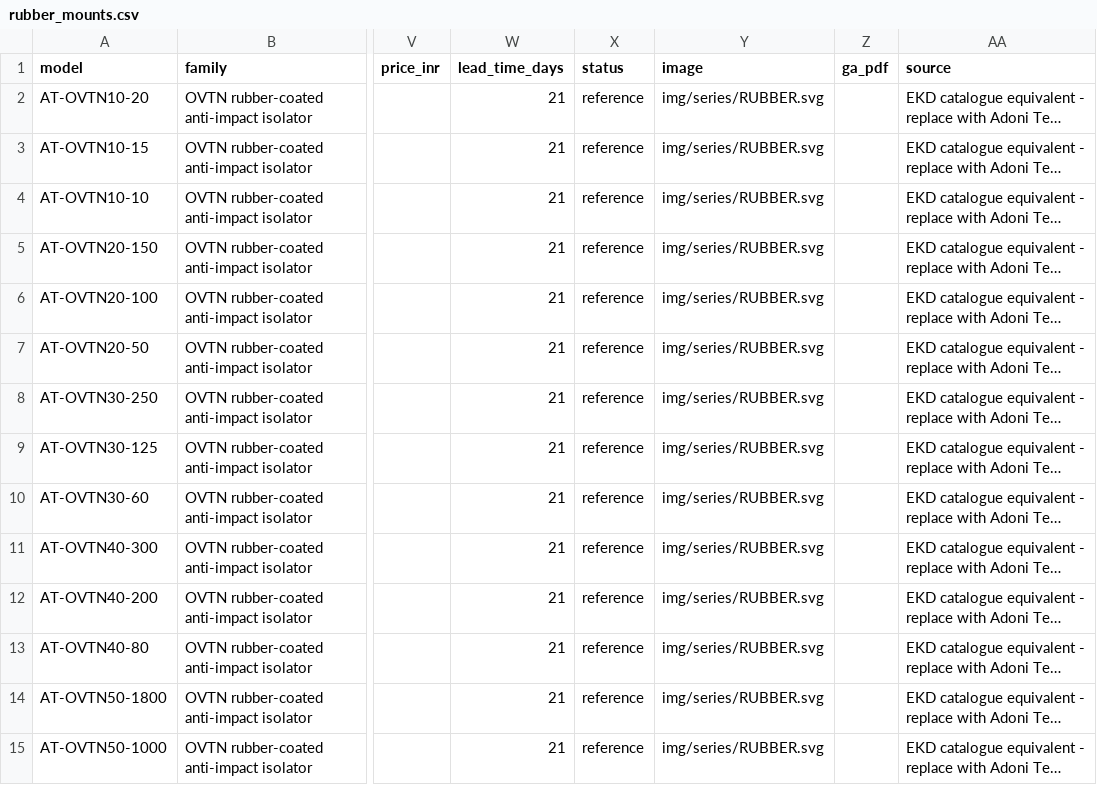
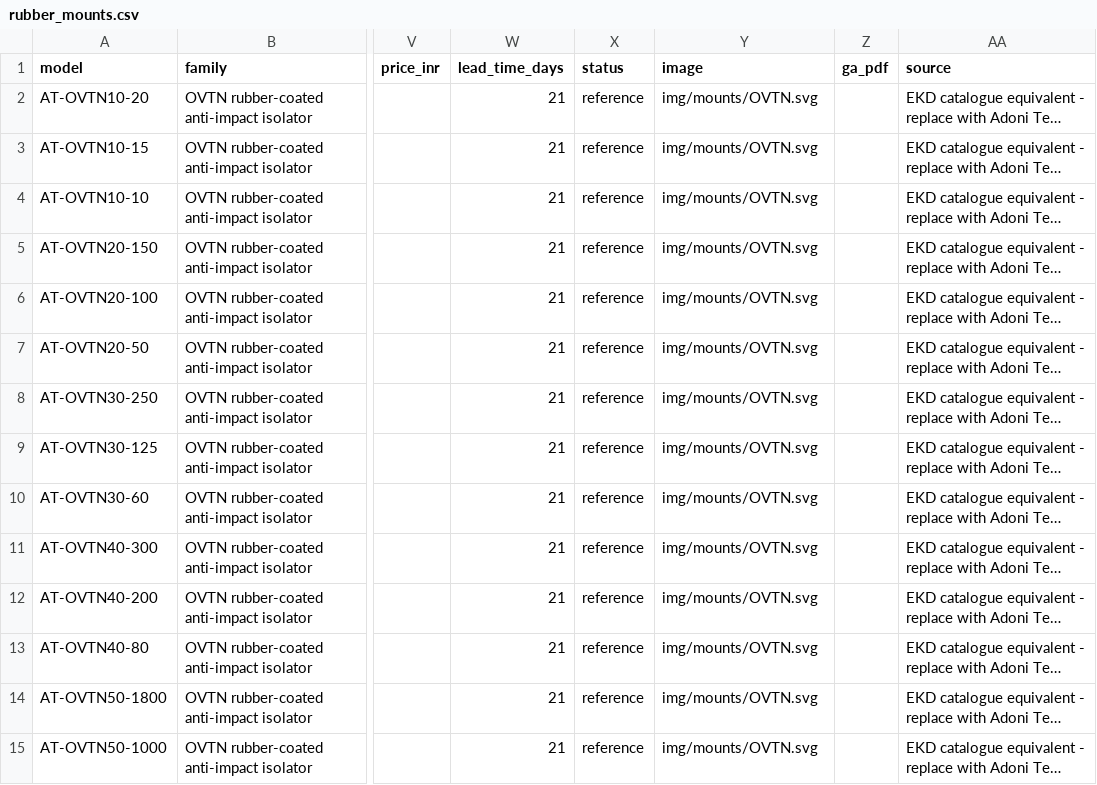
Before and after one commit to Paresh-Adavani/impactcal, a CSV file: data/rubber_mounts.csv, drawn as a sheet; only a part is shown, gaps mark what is left out; long unchanged cells end in …; the diff covers the shown part only; the diff names each change by its address in the sheet, - before the commit and + after, or states it on an @@ line.

```diff
--- a/data/rubber_mounts.csv
+++ b/data/rubber_mounts.csv
-Y2:Y15 (image): img/series/RUBBER.svg
+Y2:Y15 (image): img/mounts/OVTN.svg
```
Also changed, not shown: 89 edited cells elsewhere in this file, data/translations.csv, 9 other files.
